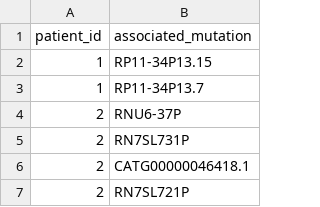
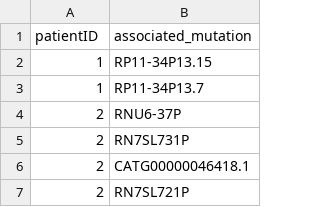
Before and after one commit to iced-soda/EPNET, a CSV file: database_sourcefile/patient_mutation_table.csv, drawn as a sheet; only a part is shown.

```diff
--- a/database_sourcefile/patient_mutation_table.csv
+++ b/database_sourcefile/patient_mutation_table.csv
@@ -1,2 +1,2 @@
-patient_id,associated_mutation
+patientID,associated_mutation
 1,RP11-34P13.15
```
Also changed, not shown: database_sourcefile/patient_table.csv, database_sourcefile/registration_table.csv, 5 other files.
